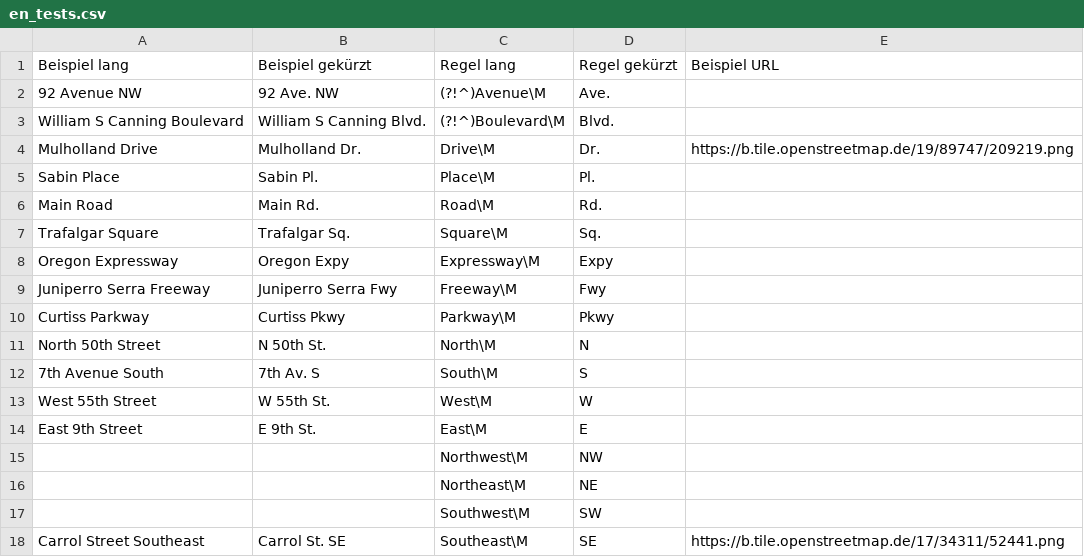
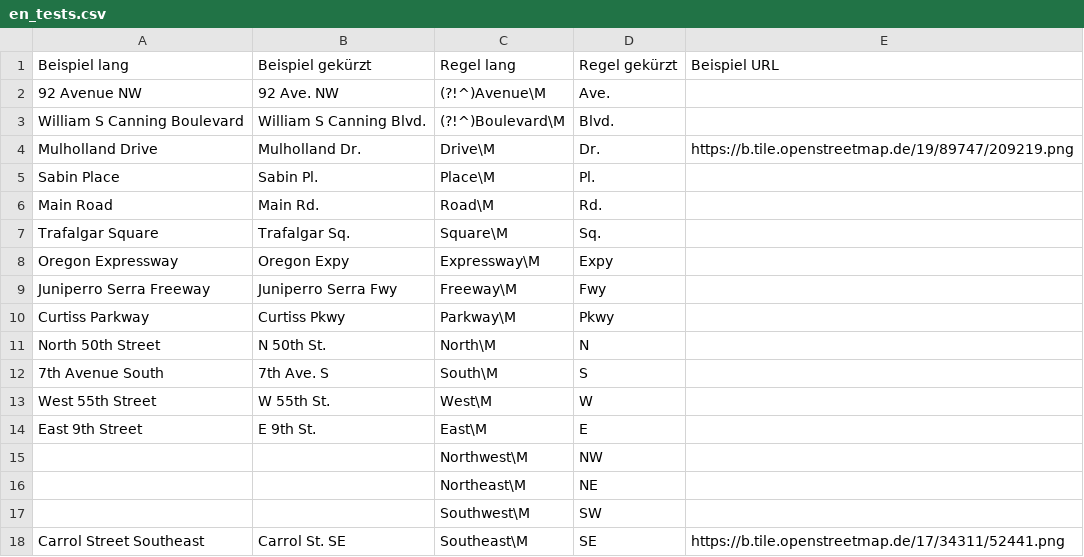
Before and after one commit to chatelao/osm-abbrev, a CSV file: defs/en_tests.csv, drawn as a sheet.

Commit message:
Update en_tests.csv

```diff
--- a/defs/en_tests.csv
+++ b/defs/en_tests.csv
@@ -11,3 +11,3 @@ Curtiss Parkway,Curtiss Pkwy,Parkway\M,Pkwy,
 North 50th Street,N 50th St.,North\M,N,
-7th Avenue South,7th Av. S,South\M,S,
+7th Avenue South,7th Ave. S,South\M,S,
 West 55th Street,W 55th St.,West\M,W,
```
